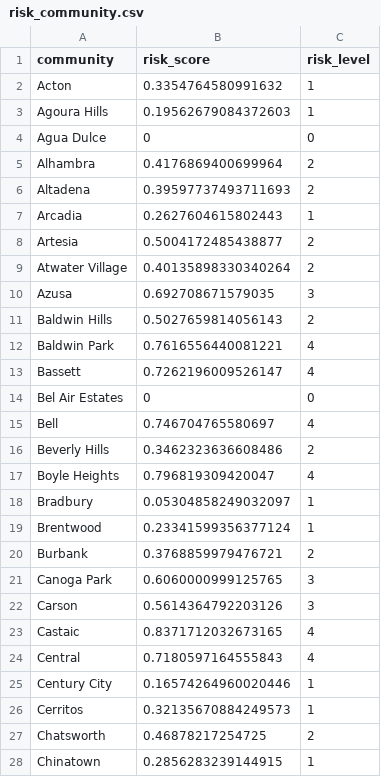
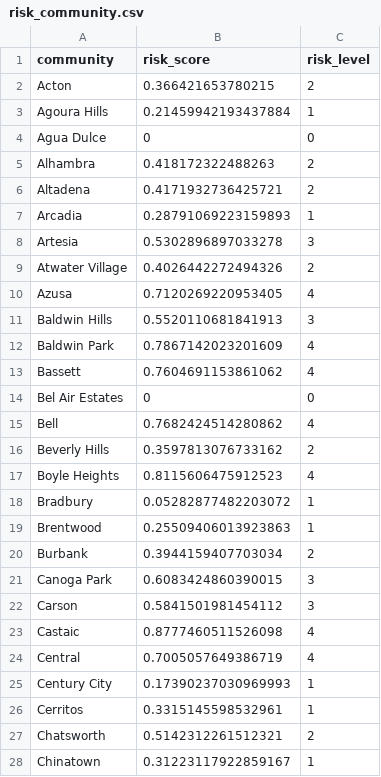
Before and after one commit to yenchenchou/RMDS_COVID19_riskgenerator, a CSV file: data/risk_latest/risk_community.csv, drawn as a sheet; only a part is shown; the diff covers the shown part only.

Commit message:
add score

```diff
--- a/data/risk_latest/risk_community.csv
+++ b/data/risk_latest/risk_community.csv
@@ -1,28 +1,28 @@
 community,risk_score,risk_level
-Acton,0.3354764580991632,1
-Agoura Hills,0.19562679084372603,1
+Acton,0.366421653780215,2
+Agoura Hills,0.21459942193437884,1
 Agua Dulce,0,0
-Alhambra,0.4176869400699964,2
-Altadena,0.39597737493711693,2
-Arcadia,0.2627604615802443,1
-Artesia,0.5004172485438877,2
-Atwater Village,0.40135898330340264,2
-Azusa,0.692708671579035,3
-Baldwin Hills,0.5027659814056143,2
-Baldwin Park,0.7616556440081221,4
-Bassett,0.7262196009526147,4
+Alhambra,0.418172322488263,2
+Altadena,0.4171932736425721,2
+Arcadia,0.28791069223159893,1
+Artesia,0.5302896897033278,3
+Atwater Village,0.4026442272494326,2
+Azusa,0.7120269220953405,4
+Baldwin Hills,0.5520110681841913,3
+Baldwin Park,0.7867142023201609,4
+Bassett,0.7604691153861062,4
 Bel Air Estates,0,0
-Bell,0.746704765580697,4
-Beverly Hills,0.3462323636608486,2
-Boyle Heights,0.796819309420047,4
-Bradbury,0.05304858249032097,1
-Brentwood,0.23341599356377124,1
-Burbank,0.3768859979476721,2
-Canoga Park,0.6060000999125765,3
-Carson,0.5614364792203126,3
-Castaic,0.8371712032673165,4
-Central,0.7180597164555843,4
-Century City,0.16574264960020446,1
-Cerritos,0.32135670884249573,1
-Chatsworth,0.46878217254725,2
-Chinatown,0.2856283239144915,1
+Bell,0.7682424514280862,4
+Beverly Hills,0.3597813076733162,2
+Boyle Heights,0.8115606475912523,4
+Bradbury,0.05282877482203072,1
+Brentwood,0.25509406013923863,1
+Burbank,0.3944159407703034,2
+Canoga Park,0.6083424860390015,3
+Carson,0.5841501981454112,3
+Castaic,0.8777460511526098,4
+Central,0.7005057649386719,4
+Century City,0.17390237030969993,1
+Cerritos,0.3315145598532961,1
+Chatsworth,0.5142312261512321,2
+Chinatown,0.31223117922859167,1
```
Also changed, not shown: 135 edited cells elsewhere in this file, 4 other files.
